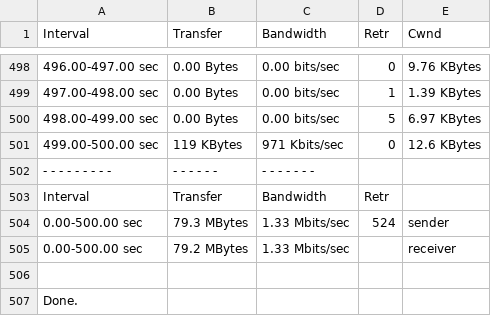
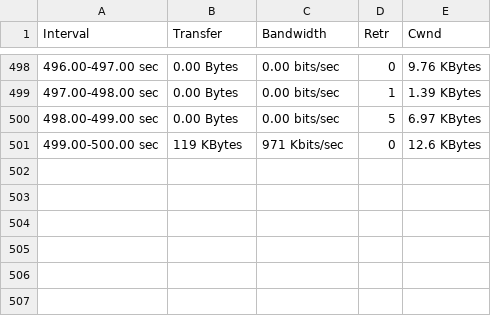
Before and after one commit to miguel26697/SistemasComplejos, a CSV file: TrIperf5003.csv, drawn as a sheet; only a part is shown, gaps mark what is left out; the diff names each change by its address in the sheet, - before the commit and + after, or states it on an @@ line.

Commit message:
Update TrIperf5003.csv

```diff
--- a/TrIperf5003.csv
+++ b/TrIperf5003.csv
-row 502: - - - - - - - - - | - - - - - - | - - - - - - -
-row 503: Interval | Transfer | Bandwidth | Retr
-row 504: 0.00-500.00 sec | 79.3 MBytes | 1.33 Mbits/sec | 524 | sender
-row 505: 0.00-500.00 sec | 79.2 MBytes | 1.33 Mbits/sec |  | receiver
-row 506: (empty)
-row 507: Done.
```
